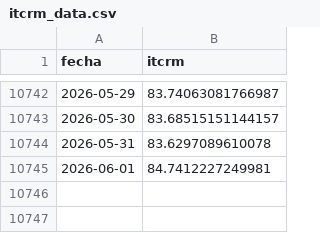
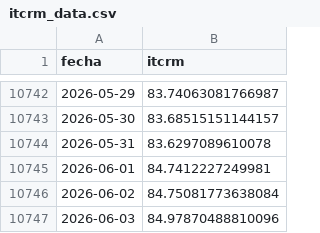
Before and after one commit to garciaborgheslautaro/acavalores-monitor-macro, a CSV file: data/itcrm_data.csv, drawn as a sheet; only a part is shown, gaps mark what is left out.

```diff
--- a/data/itcrm_data.csv
+++ b/data/itcrm_data.csv
@@ -10745 +10745,3 @@ fecha,itcrm
 2026-06-01,84.7412227249981
+2026-06-02,84.75081773638084
+2026-06-03,84.97870488810096
```
Also changed, not shown: data/bcra_data.csv, data/dolar_data.csv, 3 other files.
